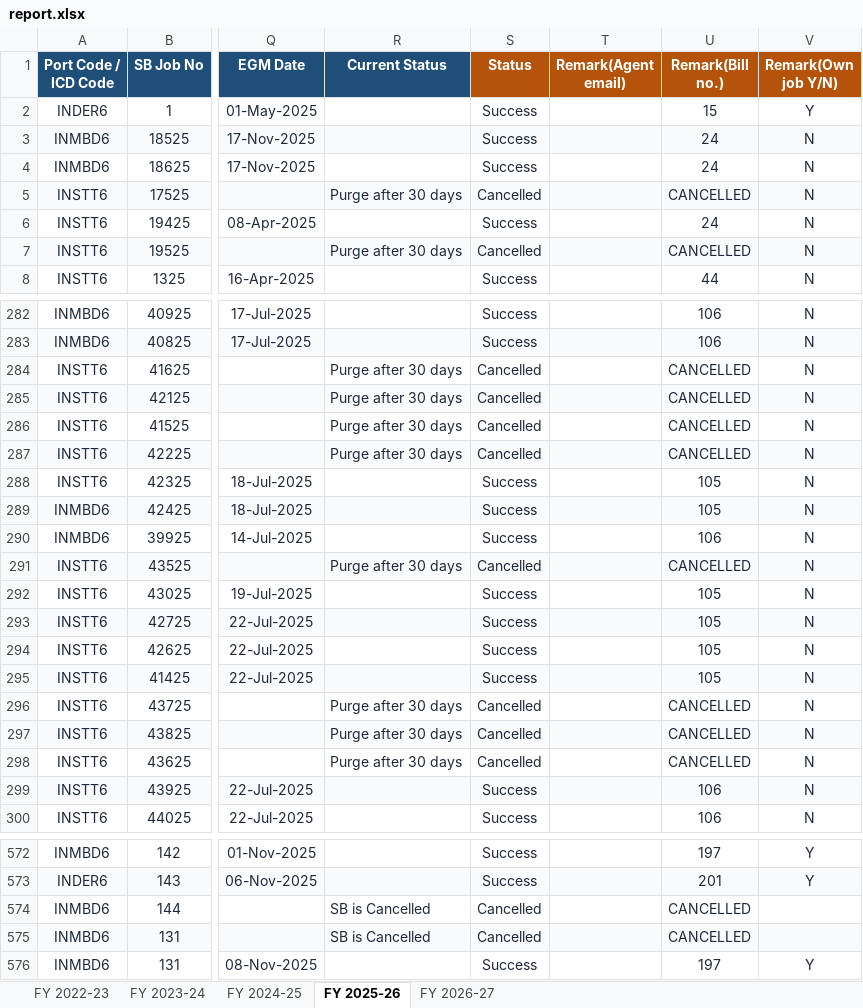
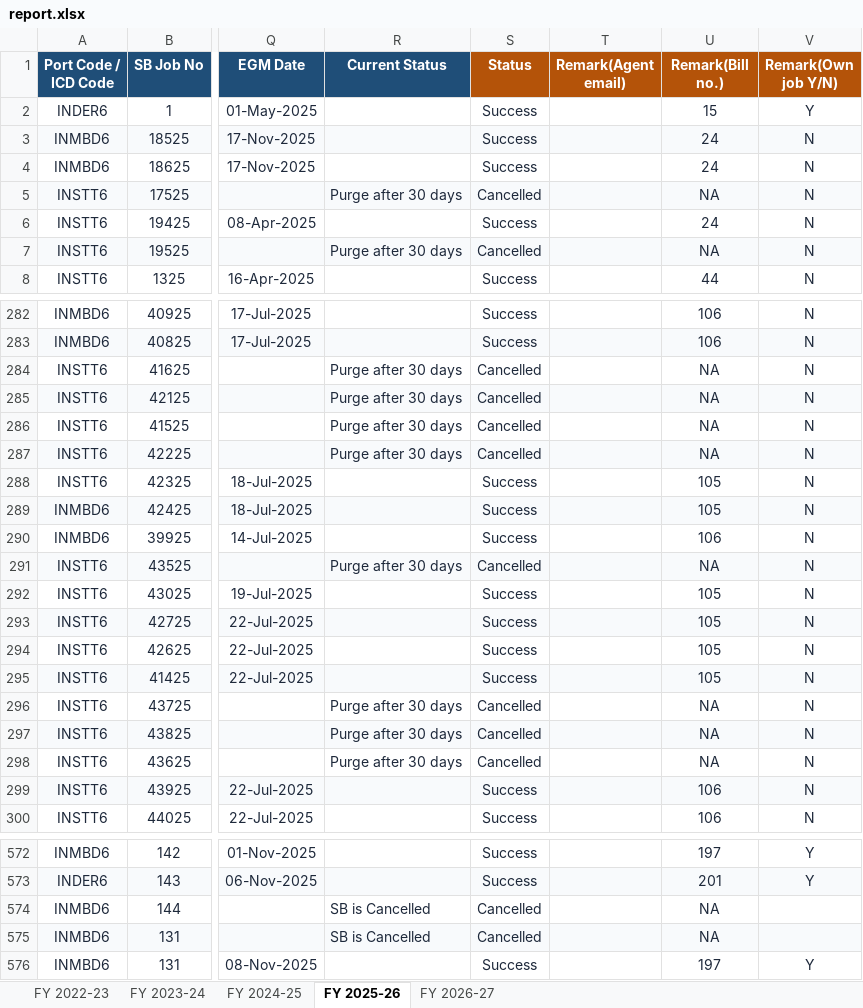
Before and after one commit to quantavil/daily-report-local, an Excel workbook: report.xlsx, sheet FY 2025-26, drawn as a sheet; only a part is shown, gaps mark what is left out; values as stored, in another font and other column widths than the file's, no borders; conditional formats not drawn; the diff covers the shown part only; the diff names each change by its address in the sheet, - before the commit and + after, or states it on an @@ line.

```diff
--- a/report.xlsx (sheet FY 2025-26)
+++ b/report.xlsx (sheet FY 2025-26)
-U5 (Remark(Bill no.)): CANCELLED
+U5 (Remark(Bill no.)): NA
-U7 (Remark(Bill no.)): CANCELLED
+U7 (Remark(Bill no.)): NA
-U284:U287 (Remark(Bill no.)): CANCELLED
+U284:U287 (Remark(Bill no.)): NA
-U291 (Remark(Bill no.)): CANCELLED
+U291 (Remark(Bill no.)): NA
-U296:U298 (Remark(Bill no.)): CANCELLED
+U296:U298 (Remark(Bill no.)): NA
-U574:U575 (Remark(Bill no.)): CANCELLED
+U574:U575 (Remark(Bill no.)): NA
```
Also changed, not shown: 30 edited cells elsewhere in this sheet, sheet FY 2026-27, sheet FY 2024-25, sheet FY 2023-24, 7 other files.
